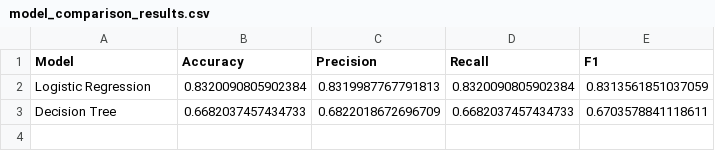
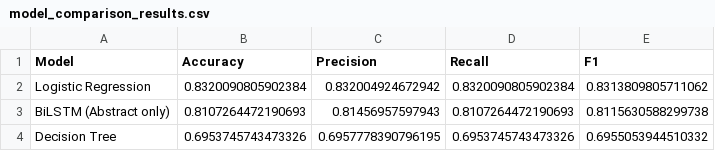
Before and after one commit to Avelyn-033/AI, a CSV file: models/model_comparison_results.csv, drawn as a sheet.

Commit message:
Add files via upload
add BiLSTM model

```diff
--- a/models/model_comparison_results.csv
+++ b/models/model_comparison_results.csv
@@ -1,3 +1,4 @@
 Model,Accuracy,Precision,Recall,F1
-Logistic Regression,0.8320090805902384,0.8319987767791813,0.8320090805902384,0.8313561851037059
-Decision Tree,0.6682037457434733,0.6822018672696709,0.6682037457434733,0.6703578841118611
+Logistic Regression,0.8320090805902384,0.832004924672942,0.8320090805902384,0.8313809805711062
+BiLSTM (Abstract only),0.8107264472190693,0.81456957597943,0.8107264472190693,0.8115630588299738
+Decision Tree,0.6953745743473326,0.6957778390796195,0.6953745743473326,0.6955053944510332
```
Also changed, not shown: 7 other files.
